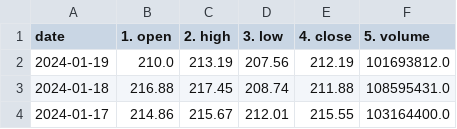
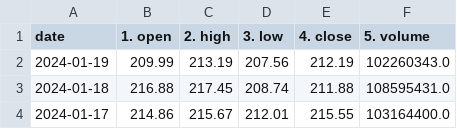
Before and after one commit to Dadudekc/MLRobotmaker, a CSV file: Models/TSLA_daily_data.csv, drawn as a sheet; only a part is shown.

```diff
--- a/Models/TSLA_daily_data.csv
+++ b/Models/TSLA_daily_data.csv
@@ -1,3 +1,3 @@
 date,1. open,2. high,3. low,4. close,5. volume
-2024-01-19,210.0,213.19,207.56,212.19,101693812.0
+2024-01-19,209.99,213.19,207.56,212.19,102260343.0
 2024-01-18,216.88,217.45,208.74,211.88,108595431.0
```
Also changed, not shown: 3 other files.
